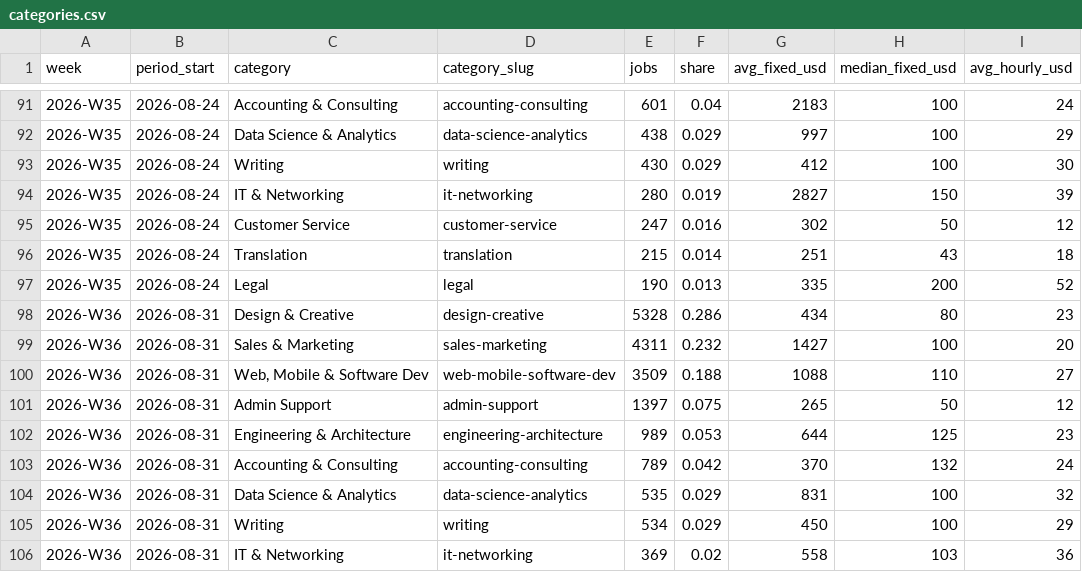
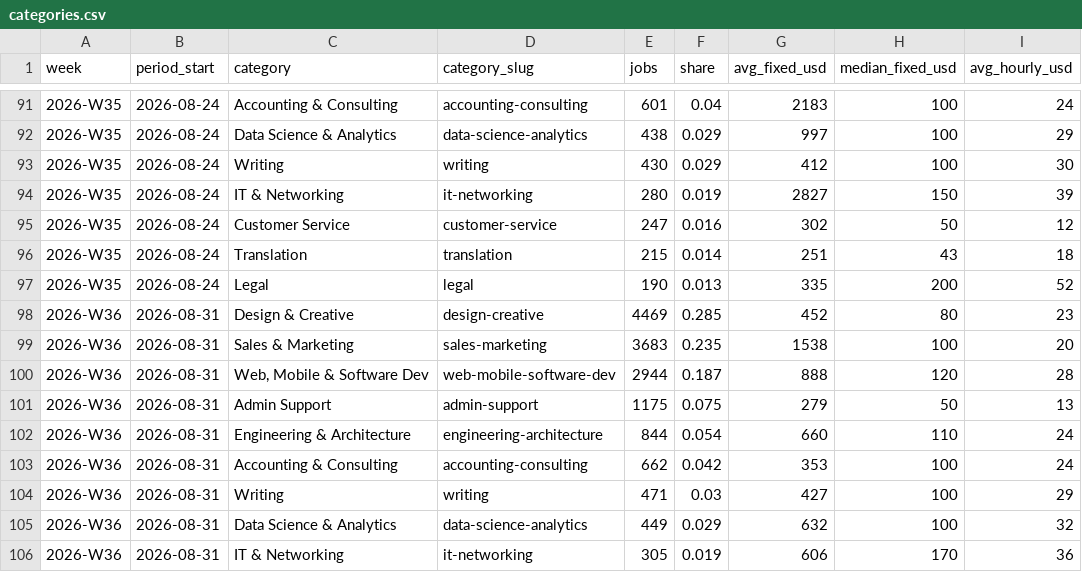
Before and after one commit to snipeworkapp-oss/upwork-market-data, a CSV file: data/categories.csv, drawn as a sheet; only a part is shown, gaps mark what is left out; the diff covers the shown part only.

```diff
--- a/data/categories.csv
+++ b/data/categories.csv
@@ -97,10 +97,10 @@ week,period_start,category,category_slug,jobs,share,avg_fixed_usd,median_fixed_u
 2026-W35,2026-08-24,Legal,legal,190,0.013,335,200,52
-2026-W36,2026-08-31,Design & Creative,design-creative,5328,0.286,434,80,23
-2026-W36,2026-08-31,Sales & Marketing,sales-marketing,4311,0.232,1427,100,20
-2026-W36,2026-08-31,"Web, Mobile & Software Dev",web-mobile-software-dev,3509,0.188,1088,110,27
-2026-W36,2026-08-31,Admin Support,admin-support,1397,0.075,265,50,12
-2026-W36,2026-08-31,Engineering & Architecture,engineering-architecture,989,0.053,644,125,23
-2026-W36,2026-08-31,Accounting & Consulting,accounting-consulting,789,0.042,370,132,24
-2026-W36,2026-08-31,Data Science & Analytics,data-science-analytics,535,0.029,831,100,32
-2026-W36,2026-08-31,Writing,writing,534,0.029,450,100,29
-2026-W36,2026-08-31,IT & Networking,it-networking,369,0.02,558,103,36
+2026-W36,2026-08-31,Design & Creative,design-creative,4469,0.285,452,80,23
+2026-W36,2026-08-31,Sales & Marketing,sales-marketing,3683,0.235,1538,100,20
+2026-W36,2026-08-31,"Web, Mobile & Software Dev",web-mobile-software-dev,2944,0.187,888,120,28
+2026-W36,2026-08-31,Admin Support,admin-support,1175,0.075,279,50,13
+2026-W36,2026-08-31,Engineering & Architecture,engineering-architecture,844,0.054,660,110,24
+2026-W36,2026-08-31,Accounting & Consulting,accounting-consulting,662,0.042,353,100,24
+2026-W36,2026-08-31,Writing,writing,471,0.03,427,100,29
+2026-W36,2026-08-31,Data Science & Analytics,data-science-analytics,449,0.029,632,100,32
+2026-W36,2026-08-31,IT & Networking,it-networking,305,0.019,606,170,36
```
Also changed, not shown: 12 added rows and 11 edited cells elsewhere in this file, data/countries.csv, data/weekly.csv.
